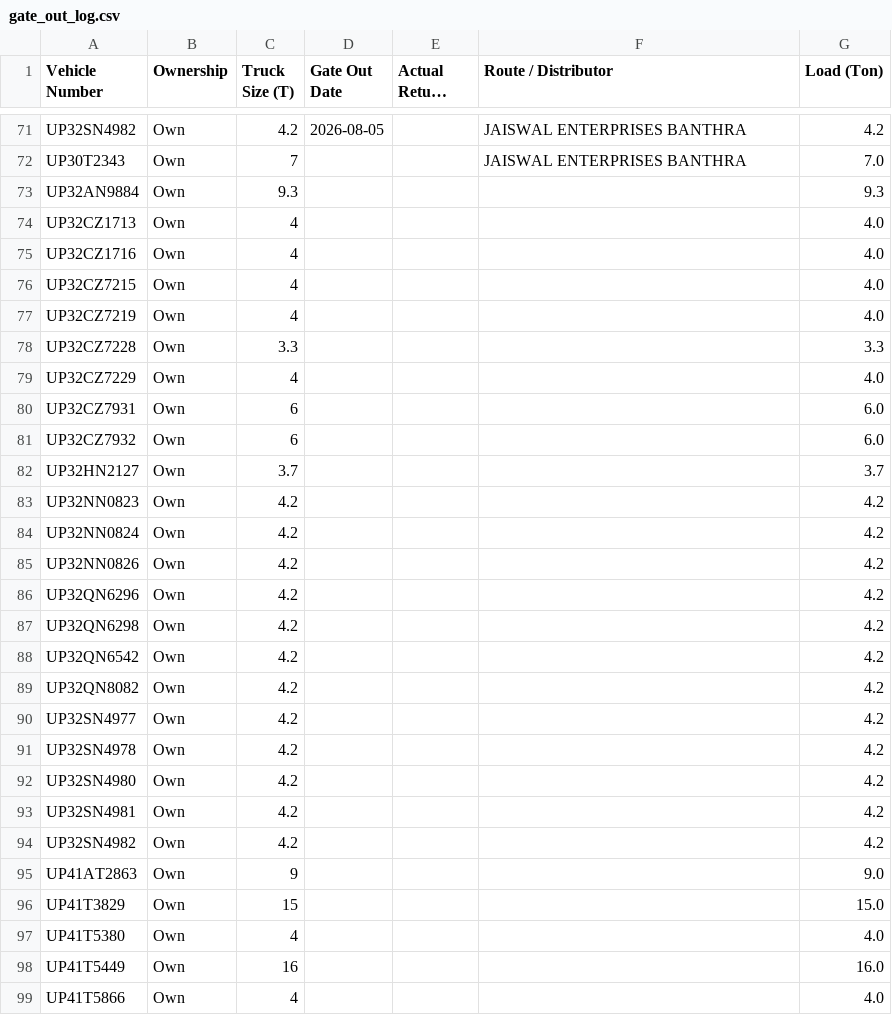
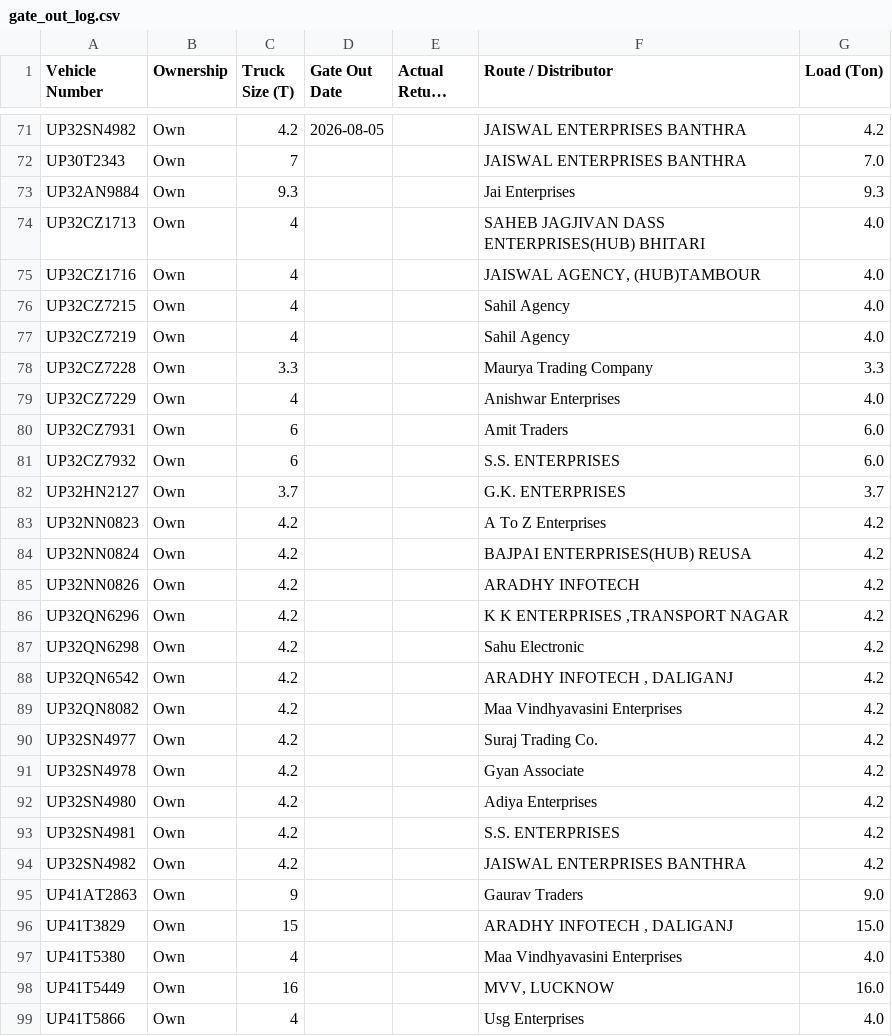
Before and after one commit to DeeAI-byte/TMS, a CSV file: local_data/gate_out_log.csv, drawn as a sheet; only a part is shown, gaps mark what is left out; long unchanged cells end in …; the diff covers the shown part only.

Commit message:
Update Vehicle Out log

```diff
--- a/local_data/gate_out_log.csv
+++ b/local_data/gate_out_log.csv
@@ -72,28 +72,28 @@ UP32SN4982,Own,4.2,2026-08-05,,JAISWAL ENTERPRISES BANTHRA,4.2
 UP30T2343,Own,7,,,JAISWAL ENTERPRISES BANTHRA,7.0
-UP32AN9884,Own,9.3,,,,9.3
-UP32CZ1713,Own,4,,,,4.0
-UP32CZ1716,Own,4,,,,4.0
-UP32CZ7215,Own,4,,,,4.0
-UP32CZ7219,Own,4,,,,4.0
-UP32CZ7228,Own,3.3,,,,3.3
-UP32CZ7229,Own,4,,,,4.0
-UP32CZ7931,Own,6,,,,6.0
-UP32CZ7932,Own,6,,,,6.0
-UP32HN2127,Own,3.7,,,,3.7
-UP32NN0823,Own,4.2,,,,4.2
-UP32NN0824,Own,4.2,,,,4.2
-UP32NN0826,Own,4.2,,,,4.2
-UP32QN6296,Own,4.2,,,,4.2
-UP32QN6298,Own,4.2,,,,4.2
-UP32QN6542,Own,4.2,,,,4.2
-UP32QN8082,Own,4.2,,,,4.2
-UP32SN4977,Own,4.2,,,,4.2
-UP32SN4978,Own,4.2,,,,4.2
-UP32SN4980,Own,4.2,,,,4.2
-UP32SN4981,Own,4.2,,,,4.2
-UP32SN4982,Own,4.2,,,,4.2
-UP41AT2863,Own,9,,,,9.0
-UP41T3829,Own,15,,,,15.0
-UP41T5380,Own,4,,,,4.0
-UP41T5449,Own,16,,,,16.0
-UP41T5866,Own,4,,,,4.0
+UP32AN9884,Own,9.3,,,Jai Enterprises,9.3
+UP32CZ1713,Own,4,,,SAHEB JAGJIVAN DASS ENTERPRISES(HUB) BHITARI,4.0
+UP32CZ1716,Own,4,,,"JAISWAL AGENCY, (HUB)TAMBOUR",4.0
+UP32CZ7215,Own,4,,,Sahil Agency,4.0
+UP32CZ7219,Own,4,,,Sahil Agency,4.0
+UP32CZ7228,Own,3.3,,,Maurya Trading Company,3.3
+UP32CZ7229,Own,4,,,Anishwar Enterprises,4.0
+UP32CZ7931,Own,6,,,Amit Traders,6.0
+UP32CZ7932,Own,6,,,S.S. ENTERPRISES,6.0
+UP32HN2127,Own,3.7,,,G.K. ENTERPRISES,3.7
+UP32NN0823,Own,4.2,,,A To Z Enterprises,4.2
+UP32NN0824,Own,4.2,,,BAJPAI ENTERPRISES(HUB) REUSA,4.2
+UP32NN0826,Own,4.2,,,ARADHY INFOTECH,4.2
+UP32QN6296,Own,4.2,,,"K K ENTERPRISES ,TRANSPORT NAGAR",4.2
+UP32QN6298,Own,4.2,,,Sahu Electronic,4.2
+UP32QN6542,Own,4.2,,,"ARADHY INFOTECH , DALIGANJ",4.2
+UP32QN8082,Own,4.2,,,Maa Vindhyavasini Enterprises,4.2
+UP32SN4977,Own,4.2,,,Suraj Trading Co.,4.2
+UP32SN4978,Own,4.2,,,Gyan Associate,4.2
+UP32SN4980,Own,4.2,,,Adiya Enterprises,4.2
+UP32SN4981,Own,4.2,,,S.S. ENTERPRISES,4.2
+UP32SN4982,Own,4.2,,,JAISWAL ENTERPRISES BANTHRA,4.2
+UP41AT2863,Own,9,,,Gaurav Traders,9.0
+UP41T3829,Own,15,,,"ARADHY INFOTECH , DALIGANJ",15.0
+UP41T5380,Own,4,,,Maa Vindhyavasini Enterprises,4.0
+UP41T5449,Own,16,,,"MVV, LUCKNOW",16.0
+UP41T5866,Own,4,,,Usg Enterprises,4.0
```
Also changed, not shown: 3 edited cells elsewhere in this file.
